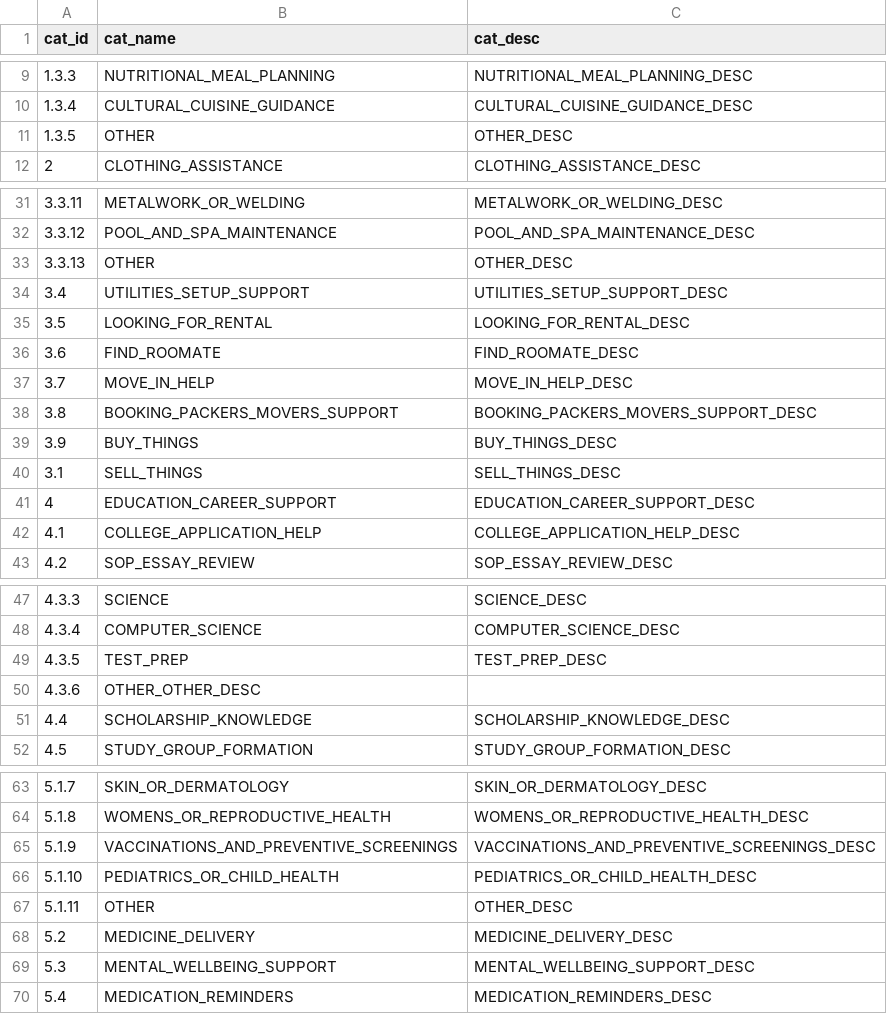
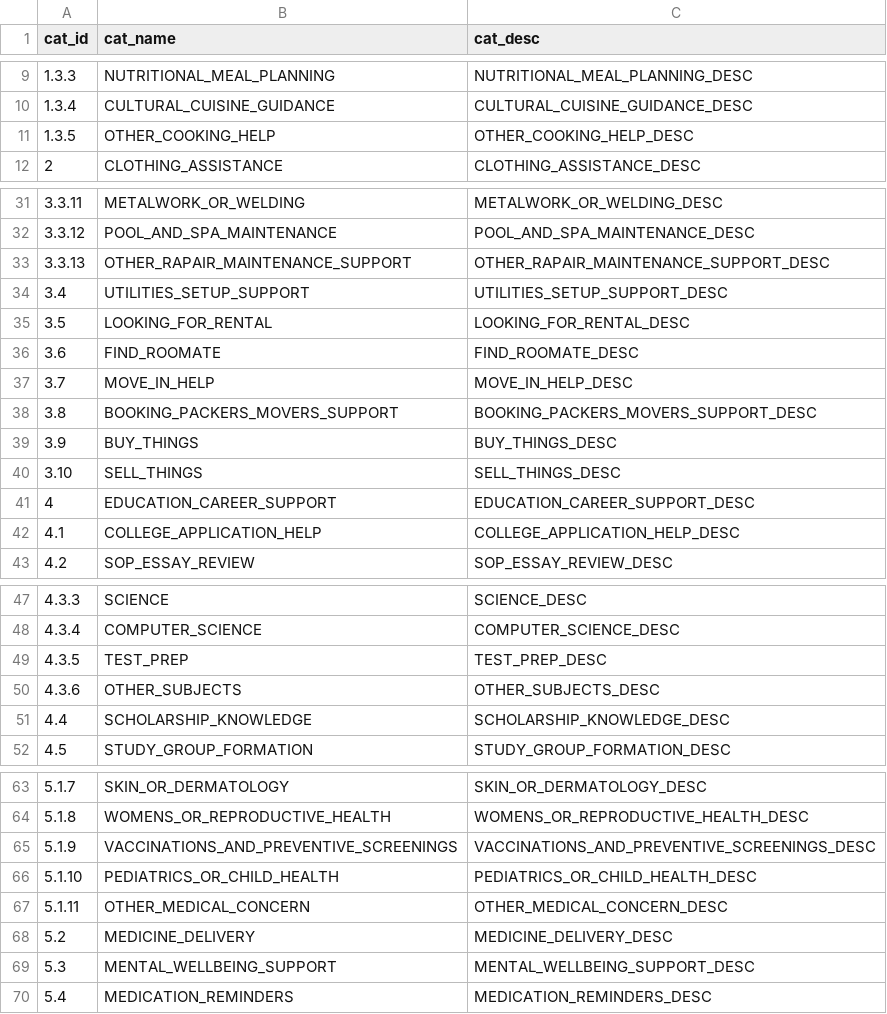
Before and after one commit to saayam-for-all/database, a CSV file: dml/Populating Data Files/help_categories.csv, drawn as a sheet; only a part is shown, gaps mark what is left out.

Commit message:
Revise help_categories.csv with new and corrected data
Updated help categories with new entries and corrected existing descriptions.

```diff
--- a/dml/Populating Data Files/help_categories.csv
+++ b/dml/Populating Data Files/help_categories.csv
@@ -10,3 +10,3 @@
 1.3.4,CULTURAL_CUISINE_GUIDANCE,CULTURAL_CUISINE_GUIDANCE_DESC
-1.3.5,OTHER,OTHER_DESC
+1.3.5,OTHER_COOKING_HELP,OTHER_COOKING_HELP_DESC
 2,CLOTHING_ASSISTANCE,CLOTHING_ASSISTANCE_DESC
@@ -32,3 +32,3 @@
 3.3.12,POOL_AND_SPA_MAINTENANCE,POOL_AND_SPA_MAINTENANCE_DESC
-3.3.13,OTHER,OTHER_DESC
+3.3.13,OTHER_RAPAIR_MAINTENANCE_SUPPORT,OTHER_RAPAIR_MAINTENANCE_SUPPORT_DESC
 3.4,UTILITIES_SETUP_SUPPORT,UTILITIES_SETUP_SUPPORT_DESC
@@ -39,3 +39,3 @@
 3.9,BUY_THINGS,BUY_THINGS_DESC
-3.1,SELL_THINGS,SELL_THINGS_DESC
+3.10,SELL_THINGS,SELL_THINGS_DESC
 4,EDUCATION_CAREER_SUPPORT,EDUCATION_CAREER_SUPPORT_DESC
@@ -49,3 +49,3 @@
 4.3.5,TEST_PREP,TEST_PREP_DESC
-4.3.6,OTHER_OTHER_DESC,
+4.3.6,OTHER_SUBJECTS,OTHER_SUBJECTS_DESC
 4.4,SCHOLARSHIP_KNOWLEDGE,SCHOLARSHIP_KNOWLEDGE_DESC
@@ -66,3 +66,3 @@
 5.1.10,PEDIATRICS_OR_CHILD_HEALTH,PEDIATRICS_OR_CHILD_HEALTH_DESC
-5.1.11,OTHER,OTHER_DESC
+5.1.11,OTHER_MEDICAL_CONCERN,OTHER_MEDICAL_CONCERN_DESC
 5.2,MEDICINE_DELIVERY,MEDICINE_DELIVERY_DESC
```
